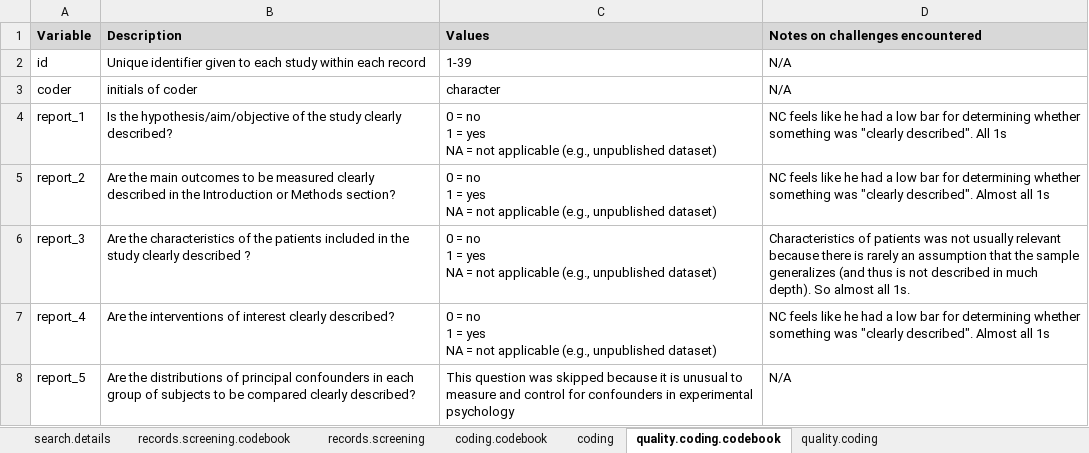
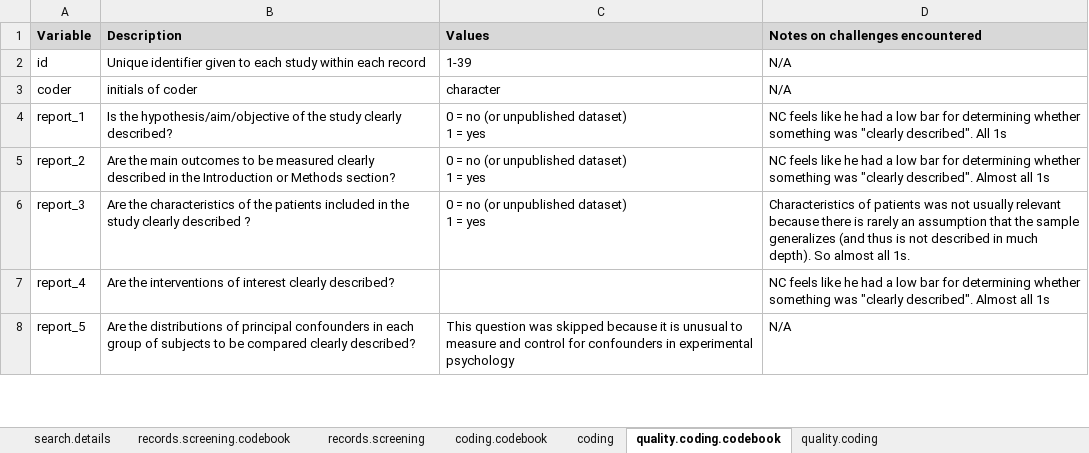
Before and after one commit to ColesNicholas/metaware, an Excel workbook: data/metaware_EsData_raw.xlsx, sheet quality.coding.codebook, drawn as a sheet; only a part is shown; values as stored, in another font and other column widths than the file's, no borders; charts and pictures not drawn; ↵ is a line break in a cell; the diff covers the shown part only; the diff names each change by its address in the sheet, - before the commit and + after, or states it on an @@ line.

Commit message:
Prepped quality ratings

```diff
--- a/data/metaware_EsData_raw.xlsx (sheet quality.coding.codebook)
+++ b/data/metaware_EsData_raw.xlsx (sheet quality.coding.codebook)
-C4:C6 (Values): …= no ↵ 1 = yes ↵ NA = not applicable (e.g., unpublished dataset)
+C4:C6 (Values): …= no (or unpublished dataset) ↵ 1 = yes
-C7 (Values): 0 = no ↵ 1 = yes ↵ NA = not applicable (e.g., unpublished dataset)
+C7 (Values): (empty)
```
Also changed, not shown: 4 edited cells elsewhere in this sheet, sheet records.screening, sheet quality.coding, sheet coding, sheet records.screening.codebook, 3 other files.
